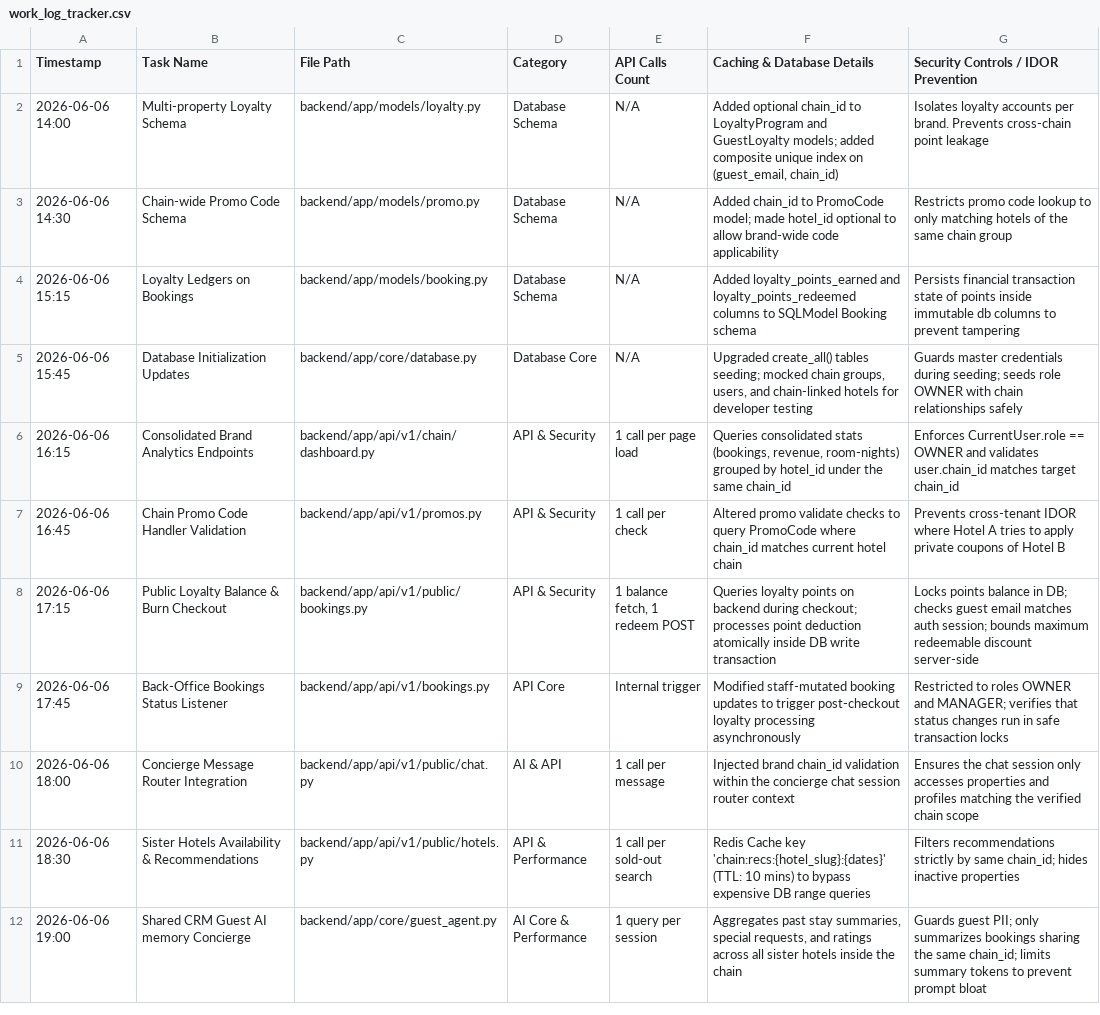
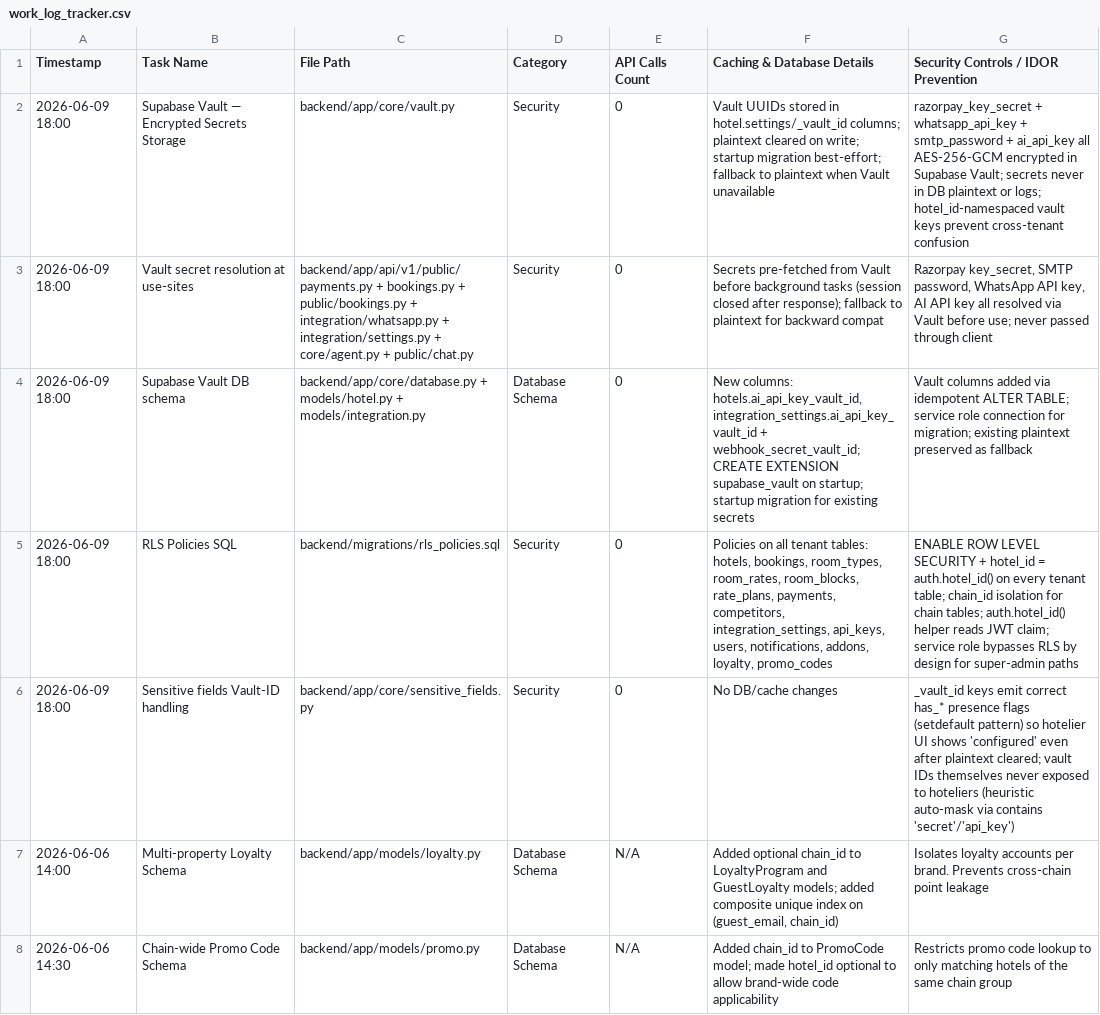
Before and after one commit to ToufiqQureshi/ai-based_booking-engine, a CSV file: work_log_tracker.csv, drawn as a sheet; only a part is shown; the shorter side is filled out with more unchanged rows; the diff names each change by its address in the sheet, - before the commit and + after, or states it on an @@ line.

```diff
--- a/work_log_tracker.csv
+++ b/work_log_tracker.csv
+row 2: 2026-06-09 18:00 | Supabase Vault — Encrypted Secrets Storage | backend/app/core/vault.py | Security | 0 | Vault UUIDs stored in hotel.settings/_vault_id columns; plaintext cleared on write; startup migration best-effort; fallback to plaintext when Vault unavailable | razorpay_key_secret + whatsapp_api_key + smtp_password + ai_api_key all AES-256-GCM encrypted in Supabase Vault; secrets never in DB plaintext or logs; hotel_id-namespaced vault keys prevent cross-tenant confusion
+row 3: 2026-06-09 18:00 | Vault secret resolution at use-sites | backend/app/api/v1/public/payments.py + bookings.py + public/bookings.py + integration/whatsapp.py + integration/settings.py + core/agent.py + public/chat.py | Security | 0 | Secrets pre-fetched from Vault before background tasks (session closed after response); fallback to plaintext for backward compat | Razorpay key_secret, SMTP password, WhatsApp API key, AI API key all resolved via Vault before use; never passed through client
+row 4: 2026-06-09 18:00 | Supabase Vault DB schema | backend/app/core/database.py + models/hotel.py + models/integration.py | Database Schema | 0 | New columns: hotels.ai_api_key_vault_id, integration_settings.ai_api_key_vault_id + webhook_secret_vault_id; CREATE EXTENSION supabase_vault on startup; startup migration for existing secrets | Vault columns added via idempotent ALTER TABLE; service role connection for migration; existing plaintext preserved as fallback
+row 5: 2026-06-09 18:00 | RLS Policies SQL | backend/migrations/rls_policies.sql | Security | 0 | Policies on all tenant tables: hotels, bookings, room_types, room_rates, room_blocks, rate_plans, payments, competitors, integration_settings, api_keys, users, notifications, addons, loyalty, promo_codes | ENABLE ROW LEVEL SECURITY + hotel_id = auth.hotel_id() on every tenant table; chain_id isolation for chain tables; auth.hotel_id() helper reads JWT claim; service role bypasses RLS by design for super-admin paths
+row 6: 2026-06-09 18:00 | Sensitive fields Vault-ID handling | backend/app/core/sensitive_fields.py | Security | 0 | No DB/cache changes | _vault_id keys emit correct has_* presence flags (setdefault pattern) so hotelier UI shows 'configured' even after plaintext cleared; vault IDs themselves never exposed to hoteliers (heuristic auto-mask via contains 'secret'/'api_key')
```
